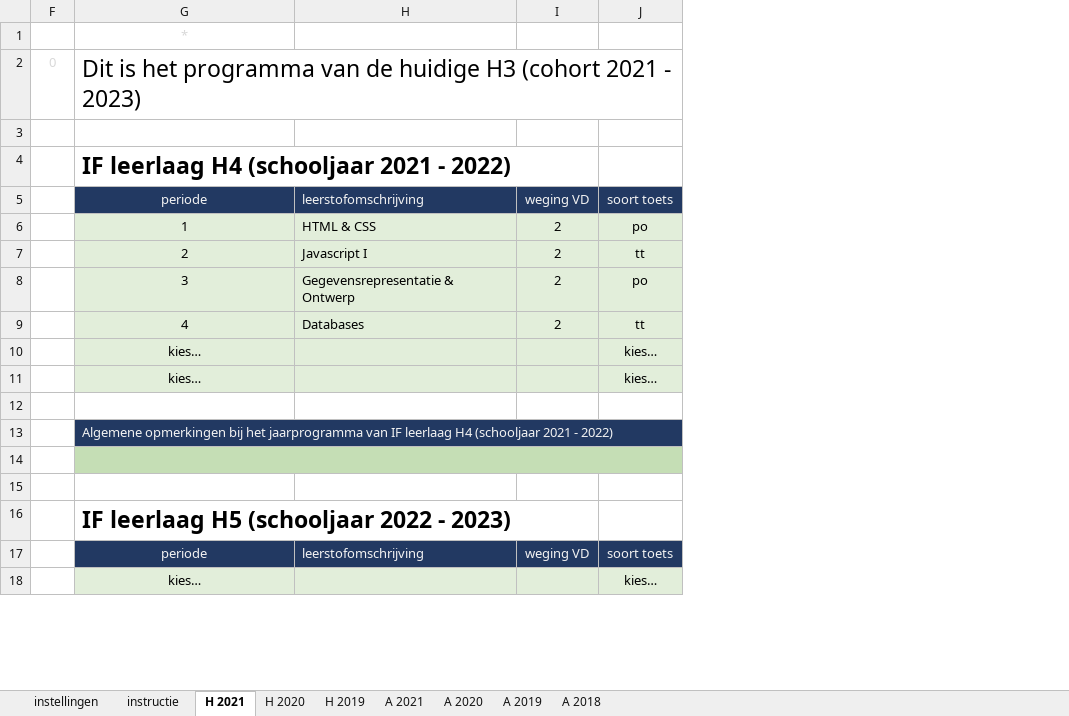
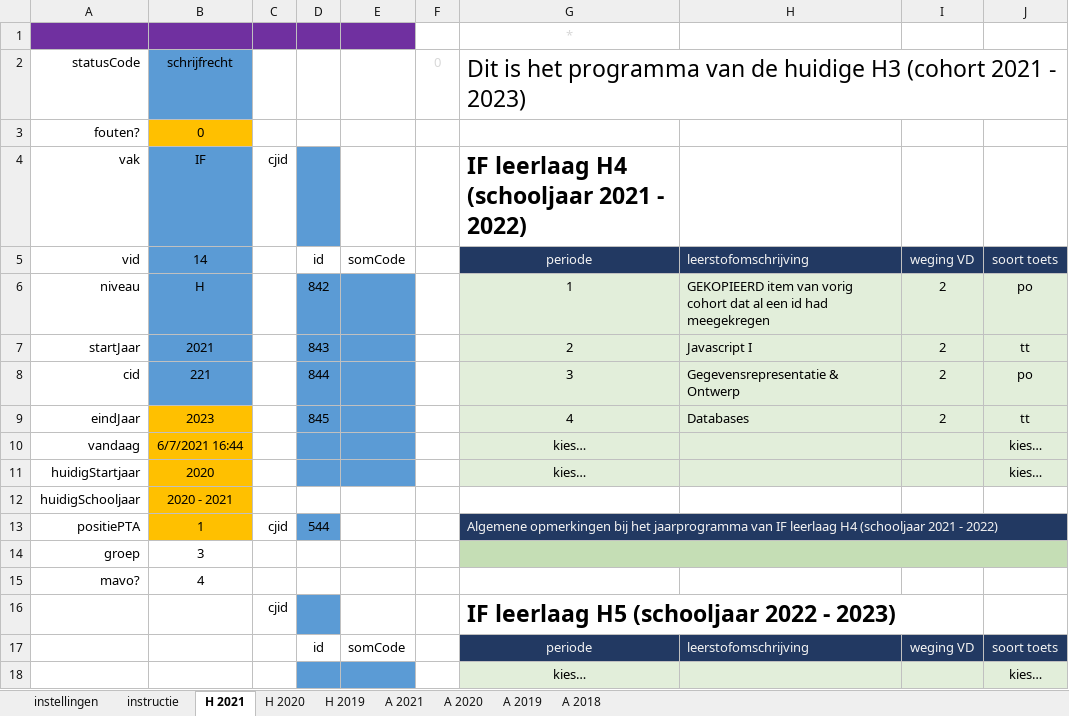
Before and after one commit to taniseducation/acomt, an Excel workbook: public/cohort/fileExcel/xlsxIN/IF PTA en onderwijsprogramma.xlsx, sheet H 2021, drawn as a sheet; only a part is shown; values as stored, in another font and other column widths than the file's, no borders; conditional formats not drawn; rows hold the shown columns only; the diff names each change by its address in the sheet, - before the commit and + after, or states it on an @@ line.

```diff
--- a/public/cohort/fileExcel/xlsxIN/IF PTA en onderwijsprogramma.xlsx (sheet H 2021)
+++ b/public/cohort/fileExcel/xlsxIN/IF PTA en onderwijsprogramma.xlsx (sheet H 2021)
@@ column A unhidden, rows 2-15: statusCode | fouten? | vak | vid | niveau | startJaar | cid | eindJaar | vandaag | huidigStartjaar | huidigSchooljaar | positiePTA | groep | mavo? @@
@@ column B unhidden, rows 2-15: schrijfrecht | 0 | IF | 14 | H | 2021 | 221 | 2023 | 6/7/2021 16:44 | 2020 | 2020 - 2021 | 1 | 3 | 4 @@
@@ column C unhidden, rows 4-16: cjid |  |  |  |  |  |  |  |  | cjid |  |  | cjid @@
@@ column D unhidden, rows 5-17: id | 842 | 843 | 844 | 845 |  |  |  | 544 |  |  |  | id @@
@@ column E unhidden, rows 5-17: somCode |  |  |  |  |  |  |  |  |  |  |  | somCode @@
-row 3: (empty)
+row 3: fouten? | 0
-H6: HTML & CSS
+H6: GEKOPIEERD item van vorig cohort dat al een id had meegekregen
-row 12: (empty)
+row 12: huidigSchooljaar | 2020 - 2021
-row 14: (empty)
+row 14: groep | 3
-row 15: (empty)
+row 15: mavo? | 4
```
Also changed, not shown: sheet A 2021, sheet A 2018, sheet H 2019, sheet A 2019, sheet A 2020, sheet H 2020, hidden cells, 4 other files.
